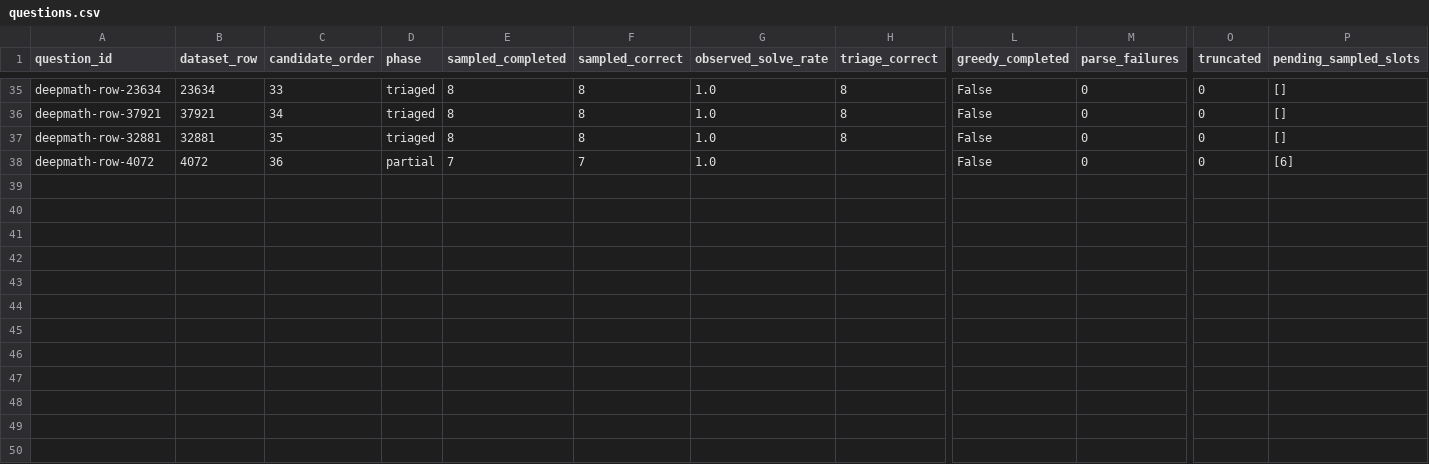
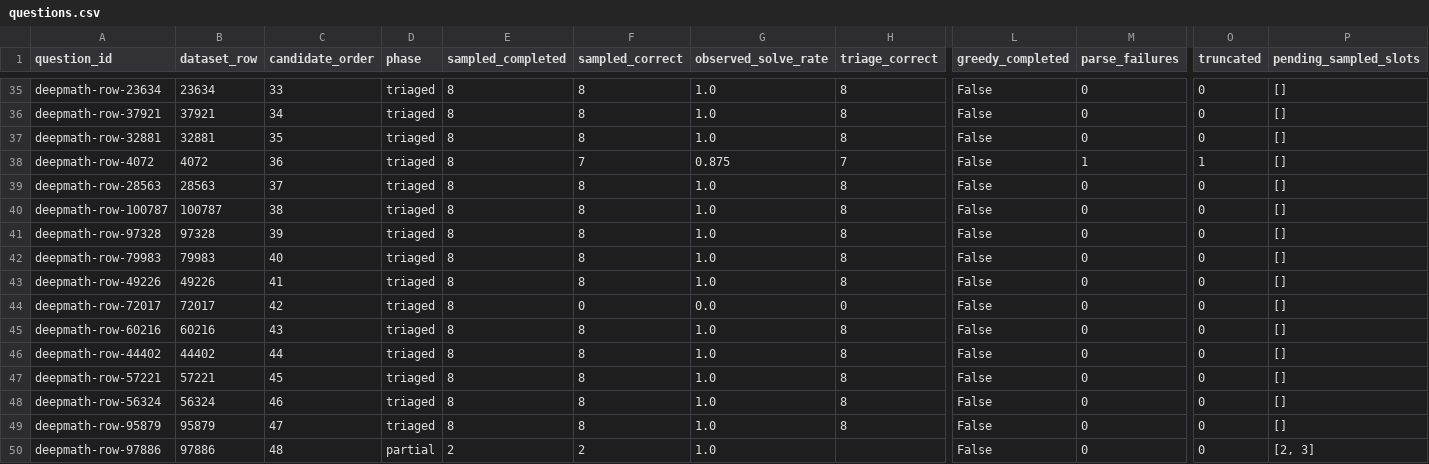
Before and after one commit to interactivetech/flowbank-amc-repro, a CSV file: screening_reports/deepmath-v1/questions.csv, drawn as a sheet; only a part is shown, gaps mark what is left out; rows hold the shown columns only; the diff names each change by its address in the sheet, - before the commit and + after, or states it on an @@ line.

Commit message:
Report DeepMath screening progress at 2026-11-20T04:01:14.179448+00:00

```diff
--- a/screening_reports/deepmath-v1/questions.csv
+++ b/screening_reports/deepmath-v1/questions.csv
-D38 (phase): partial
+D38 (phase): triaged
-E38 (sampled_completed): 7
+E38 (sampled_completed): 8
-G38 (observed_solve_rate): 1.0
+G38 (observed_solve_rate): 0.875
-H38 (triage_correct): (empty)
+H38 (triage_correct): 7
-M38 (parse_failures): 0
+M38 (parse_failures): 1
-O38 (truncated): 0
+O38 (truncated): 1
-P38 (pending_sampled_slots): [6]
+P38 (pending_sampled_slots): []
+row 39: deepmath-row-28563 | 28563 | 37 | triaged | 8 | 8 | 1.0 | 8 | False | 0 | 0 | []
+row 40: deepmath-row-100787 | 100787 | 38 | triaged | 8 | 8 | 1.0 | 8 | False | 0 | 0 | []
+row 41: deepmath-row-97328 | 97328 | 39 | triaged | 8 | 8 | 1.0 | 8 | False | 0 | 0 | []
+row 42: deepmath-row-79983 | 79983 | 40 | triaged | 8 | 8 | 1.0 | 8 | False | 0 | 0 | []
+row 43: deepmath-row-49226 | 49226 | 41 | triaged | 8 | 8 | 1.0 | 8 | False | 0 | 0 | []
+row 44: deepmath-row-72017 | 72017 | 42 | triaged | 8 | 0 | 0.0 | 0 | False | 0 | 0 | []
+row 45: deepmath-row-60216 | 60216 | 43 | triaged | 8 | 8 | 1.0 | 8 | False | 0 | 0 | []
+row 46: deepmath-row-44402 | 44402 | 44 | triaged | 8 | 8 | 1.0 | 8 | False | 0 | 0 | []
+row 47: deepmath-row-57221 | 57221 | 45 | triaged | 8 | 8 | 1.0 | 8 | False | 0 | 0 | []
+row 48: deepmath-row-56324 | 56324 | 46 | triaged | 8 | 8 | 1.0 | 8 | False | 0 | 0 | []
+row 49: deepmath-row-95879 | 95879 | 47 | triaged | 8 | 8 | 1.0 | 8 | False | 0 | 0 | []
+row 50: deepmath-row-97886 | 97886 | 48 | partial | 2 | 2 | 1.0 |  | False | 0 | 0 | [2, 3]
```
Also changed, not shown: 4 other files.
